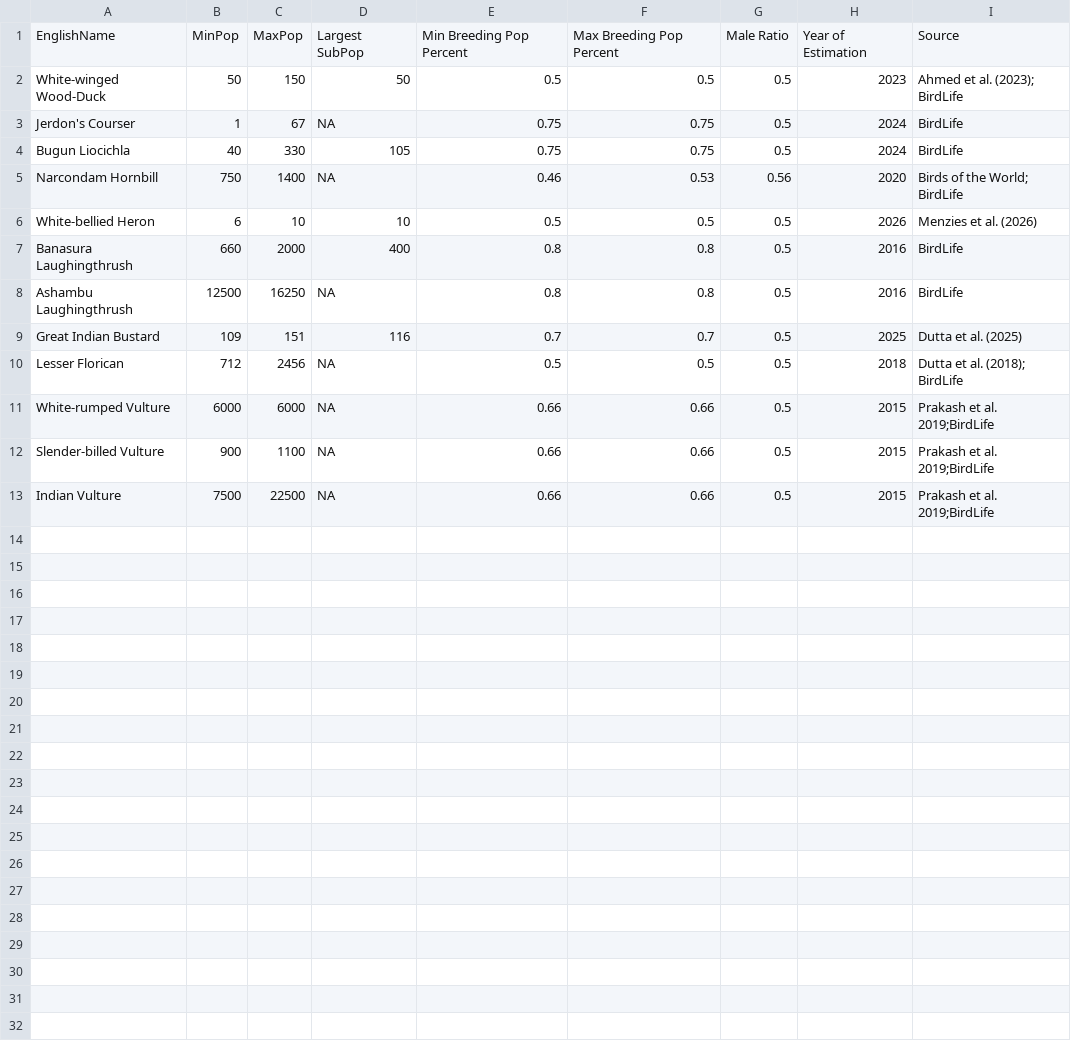
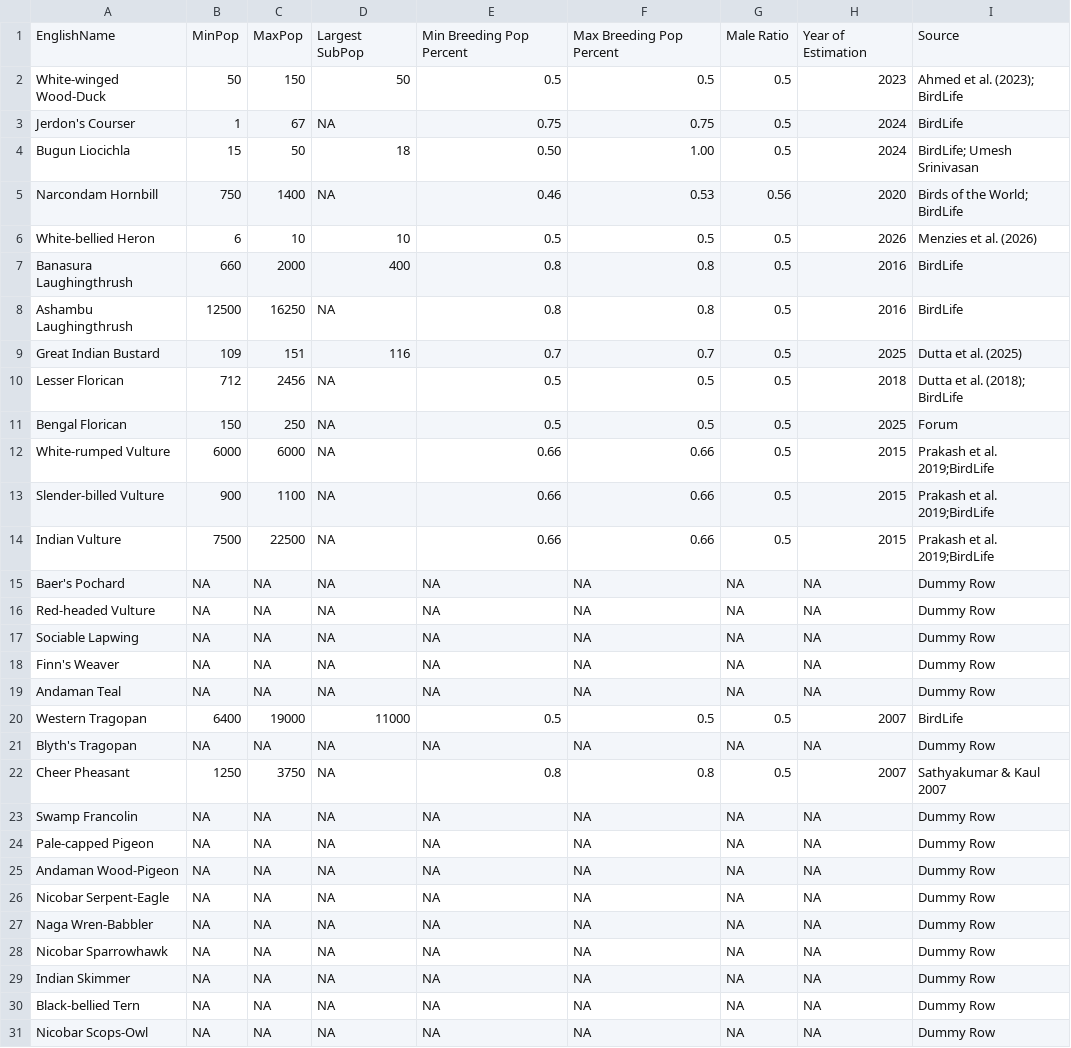
Before and after one commit to stateofindiasbirds/soib_2023, a CSV file: 00_data/populations.csv, drawn as a sheet.

```diff
--- a/00_data/populations.csv
+++ b/00_data/populations.csv
@@ -3,3 +3,3 @@ White-winged Wood-Duck,50,150,50,0.5,0.5,0.5,2023,Ahmed et al. (2023); BirdLife
 Jerdon's Courser,1,67,NA,0.75,0.75,0.5,2024,BirdLife
-Bugun Liocichla,40,330,105,0.75,0.75,0.5,2024,BirdLife
+Bugun Liocichla,15,50,18,0.50,1.00,0.5,2024,BirdLife; Umesh Srinivasan
 Narcondam Hornbill,750,1400,NA,0.46,0.53,0.56,2020,Birds of the World; BirdLife
@@ -10,2 +10,3 @@ Great Indian Bustard,109,151,116,0.7,0.7,0.5,2025,Dutta et al. (2025)
 Lesser Florican,712,2456,NA,0.5,0.5,0.5,2018,Dutta et al. (2018); BirdLife
+Bengal Florican,150,250,NA,0.5,0.5,0.5,2025,Forum
 White-rumped Vulture,6000,6000,NA,0.66,0.66,0.5,2015,Prakash et al. 2019;BirdLife
@@ -13 +14,18 @@ Slender-billed Vulture,900,1100,NA,0.66,0.66,0.5,2015,Prakash et al. 2019;BirdLi
 Indian Vulture,7500,22500,NA,0.66,0.66,0.5,2015,Prakash et al. 2019;BirdLife
+Baer's Pochard,NA,NA,NA,NA,NA,NA,NA,Dummy Row
+Red-headed Vulture,NA,NA,NA,NA,NA,NA,NA,Dummy Row
+Sociable Lapwing,NA,NA,NA,NA,NA,NA,NA,Dummy Row
+Finn's Weaver,NA,NA,NA,NA,NA,NA,NA,Dummy Row
+Andaman Teal,NA,NA,NA,NA,NA,NA,NA,Dummy Row
+Western Tragopan,6400,19000,11000,0.5,0.5,0.5,2007,BirdLife
+Blyth's Tragopan,NA,NA,NA,NA,NA,NA,NA,Dummy Row
+Cheer Pheasant,1250,3750,NA,0.8,0.8,0.5,2007,Sathyakumar & Kaul 2007
+Swamp Francolin,NA,NA,NA,NA,NA,NA,NA,Dummy Row
+Pale-capped Pigeon,NA,NA,NA,NA,NA,NA,NA,Dummy Row
+Andaman Wood-Pigeon,NA,NA,NA,NA,NA,NA,NA,Dummy Row
+Nicobar Serpent-Eagle,NA,NA,NA,NA,NA,NA,NA,Dummy Row
+Naga Wren-Babbler,NA,NA,NA,NA,NA,NA,NA,Dummy Row
+Nicobar Sparrowhawk,NA,NA,NA,NA,NA,NA,NA,Dummy Row
+Indian Skimmer,NA,NA,NA,NA,NA,NA,NA,Dummy Row
+Black-bellied Tern,NA,NA,NA,NA,NA,NA,NA,Dummy Row
+Nicobar Scops-Owl,NA,NA,NA,NA,NA,NA,NA,Dummy Row
```
Also changed, not shown: 00_data/populationdeclines.csv, 00_data/rarities_nrl.csv, 6 other files.
